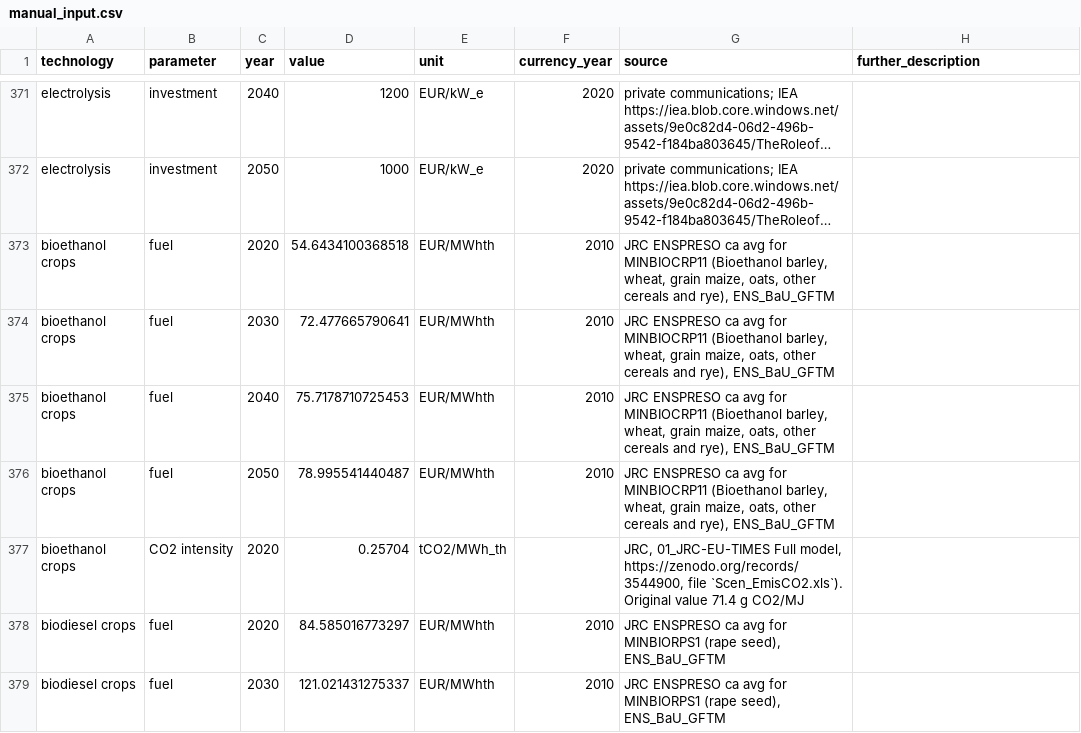
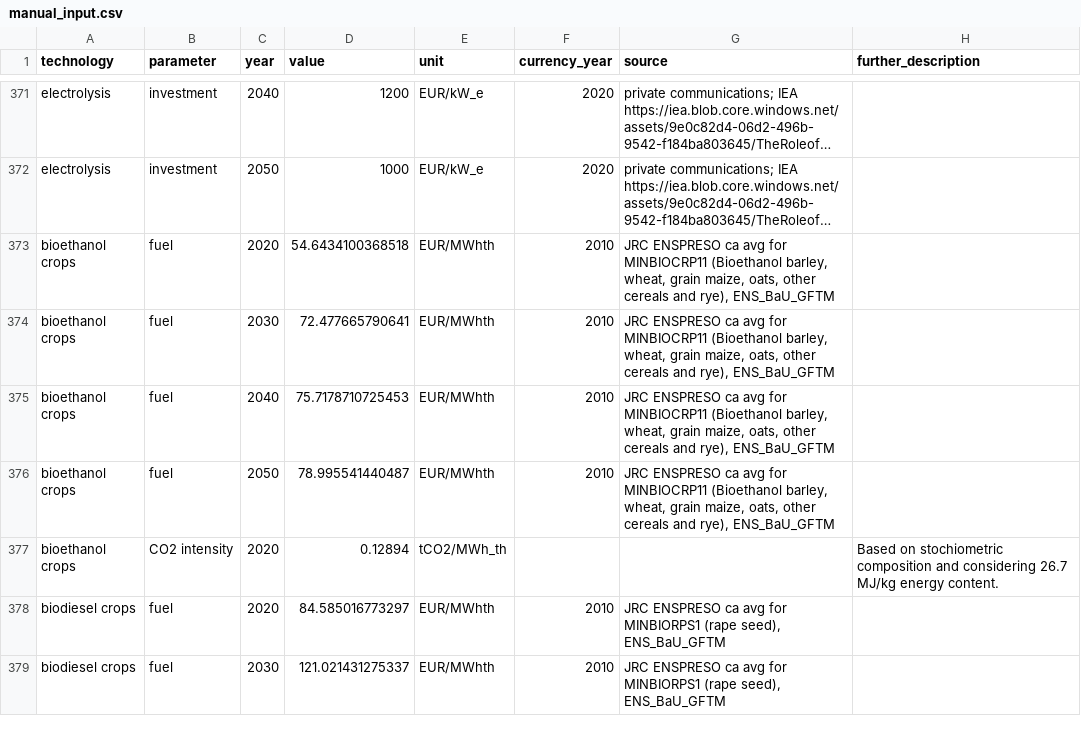
Before and after one commit to PyPSA/technology-data, a CSV file: inputs/manual_input.csv, drawn as a sheet; only a part is shown, gaps mark what is left out; long unchanged cells end in ….

Commit message:
review CO2 intensity bioethanol crops

```diff
--- a/inputs/manual_input.csv
+++ b/inputs/manual_input.csv
@@ -379,3 +379,3 @@ bioethanol crops,fuel,2040,75.7178710725453,EUR/MWhth,2010,"JRC ENSPRESO ca avg
 bioethanol crops,fuel,2050,78.995541440487,EUR/MWhth,2010,"JRC ENSPRESO ca avg for MINBIOCRP11 (Bioethanol barley, wheat, grain maize, oats, other cereals and rye), ENS_BaU_GFTM",
-bioethanol crops,CO2 intensity,2020,0.25704,tCO2/MWh_th,,"JRC, 01_JRC-EU-TIMES Full model, https://zenodo.org/records/3544900, file `Scen_EmisCO2.xls`). Original value 71.4 g CO2/MJ",
+bioethanol crops,CO2 intensity,2020,0.12894,tCO2/MWh_th,,,Based on stochiometric composition and considering 26.7 MJ/kg energy content.
 biodiesel crops,fuel,2020,84.585016773297,EUR/MWhth,2010,"JRC ENSPRESO ca avg for MINBIORPS1 (rape seed), ENS_BaU_GFTM",
```
